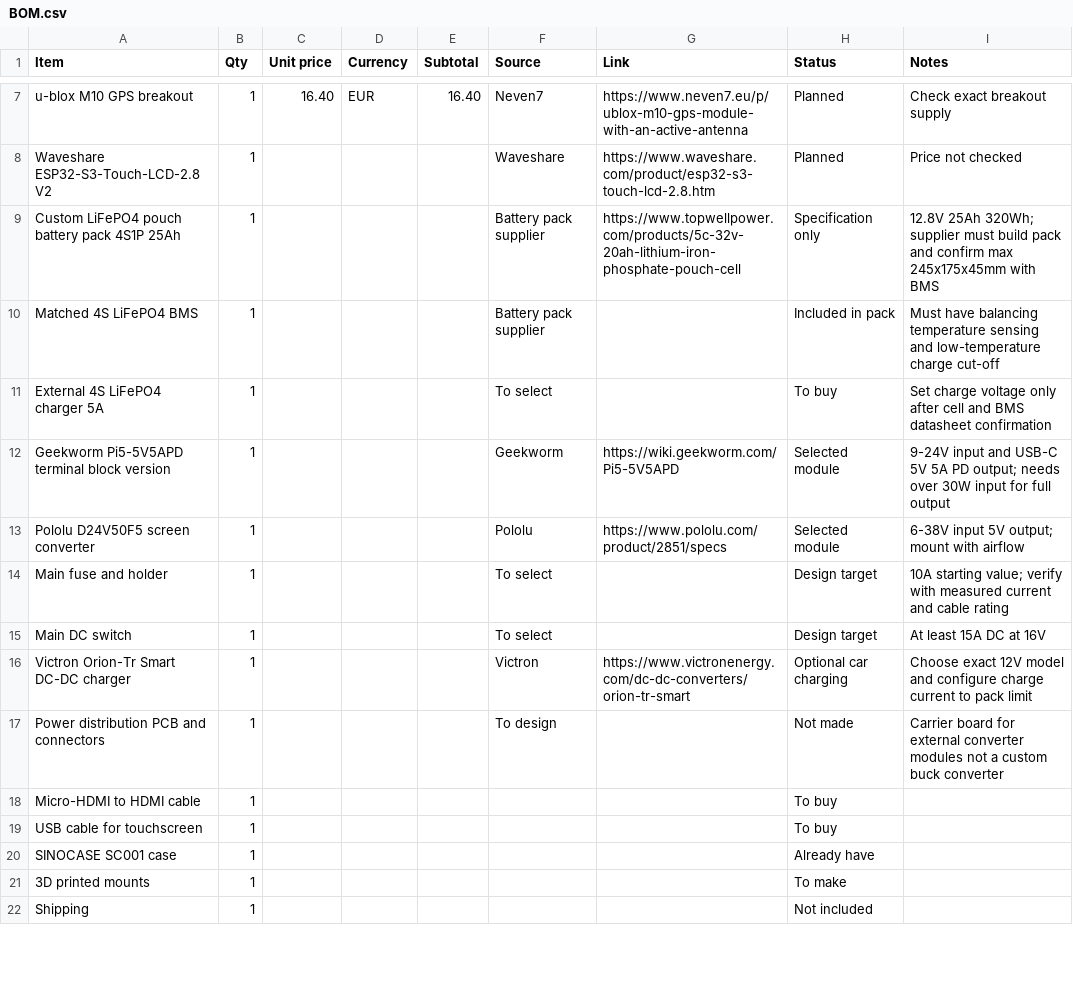
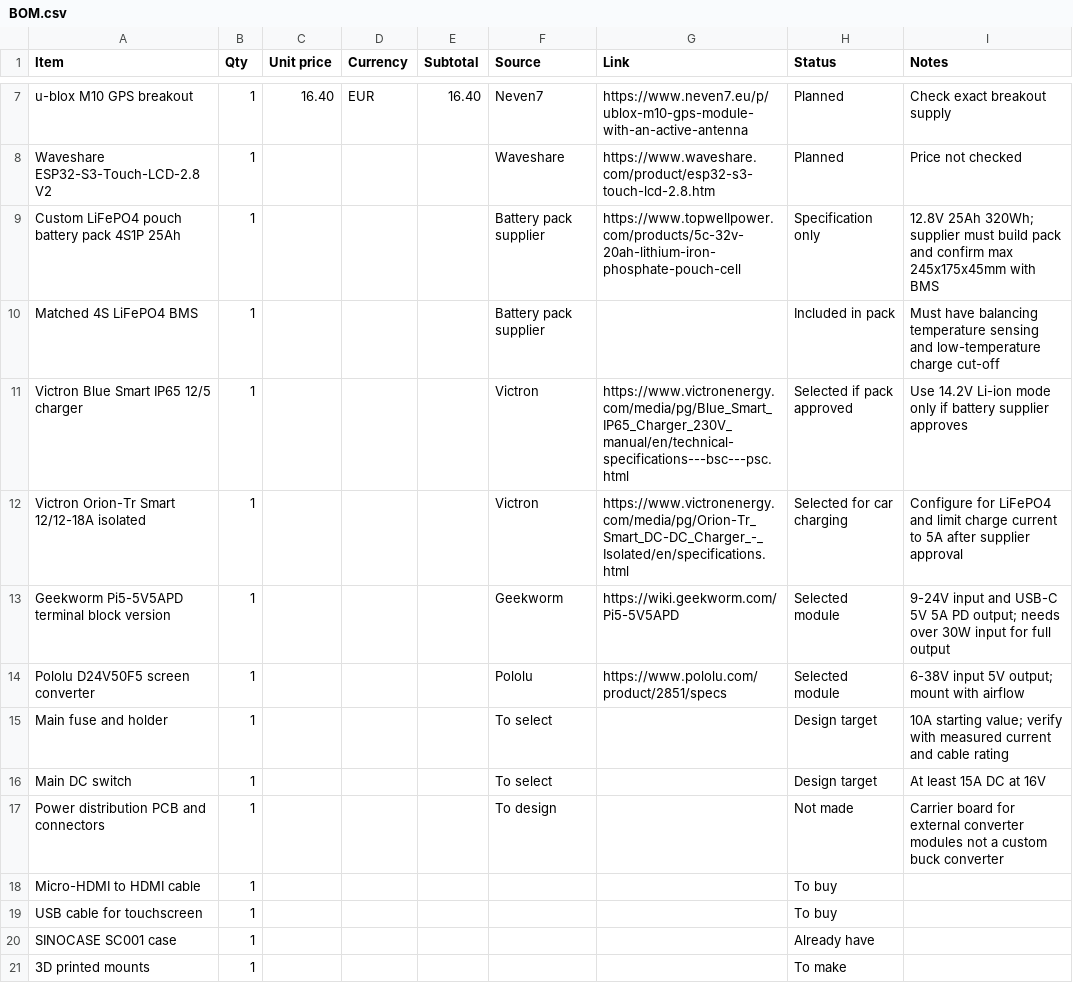
Before and after one commit to azoiu/OFFGRID-Field-Station, a CSV file: BOM.csv, drawn as a sheet; only a part is shown, gaps mark what is left out; the shorter side is filled out with more unchanged rows.

Commit message:
Select matched LiFePO4 charger models

```diff
--- a/BOM.csv
+++ b/BOM.csv
@@ -10,3 +10,4 @@ Custom LiFePO4 pouch battery pack 4S1P 25Ah,1,,,,Battery pack supplier,https://w
 Matched 4S LiFePO4 BMS,1,,,,Battery pack supplier,,Included in pack,Must have balancing temperature sensing and low-temperature charge cut-off
-External 4S LiFePO4 charger 5A,1,,,,To select,,To buy,Set charge voltage only after cell and BMS datasheet confirmation
+Victron Blue Smart IP65 12/5 charger,1,,,,Victron,https://www.victronenergy.com/media/pg/Blue_Smart_IP65_Charger_230V_manual/en/technical-specifications---bsc---psc.html,Selected if pack approved,Use 14.2V Li-ion mode only if battery supplier approves
+Victron Orion-Tr Smart 12/12-18A isolated,1,,,,Victron,https://www.victronenergy.com/media/pg/Orion-Tr_Smart_DC-DC_Charger_-_Isolated/en/specifications.html,Selected for car charging,Configure for LiFePO4 and limit charge current to 5A after supplier approval
 Geekworm Pi5-5V5APD terminal block version,1,,,,Geekworm,https://wiki.geekworm.com/Pi5-5V5APD,Selected module,9-24V input and USB-C 5V 5A PD output; needs over 30W input for full output
@@ -15,3 +16,2 @@ Main fuse and holder,1,,,,To select,,Design target,10A starting value; verify wi
 Main DC switch,1,,,,To select,,Design target,At least 15A DC at 16V
-Victron Orion-Tr Smart DC-DC charger,1,,,,Victron,https://www.victronenergy.com/dc-dc-converters/orion-tr-smart,Optional car charging,Choose exact 12V model and configure charge current to pack limit
 Power distribution PCB and connectors,1,,,,To design,,Not made,Carrier board for external converter modules not a custom buck converter
```
